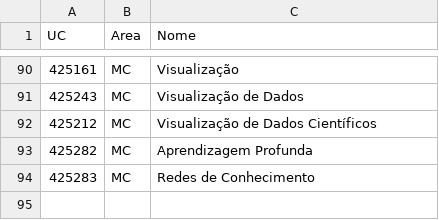
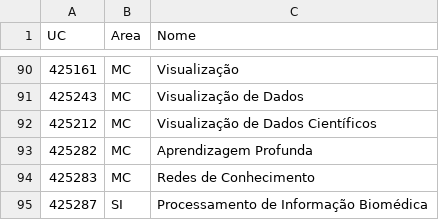
Before and after one commit to jpneto/Prog.I, a CSV file: data/areas-UCs-DI.csv, drawn as a sheet; only a part is shown, gaps mark what is left out.

Commit message:
Update areas-UCs-DI.csv

```diff
--- a/data/areas-UCs-DI.csv
+++ b/data/areas-UCs-DI.csv
@@ -94 +94,2 @@
 425283;MC;Redes de Conhecimento
+425287;SI;Processamento de Informação Biomédica
```
